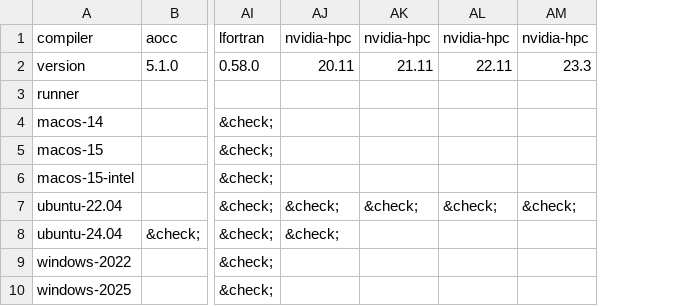
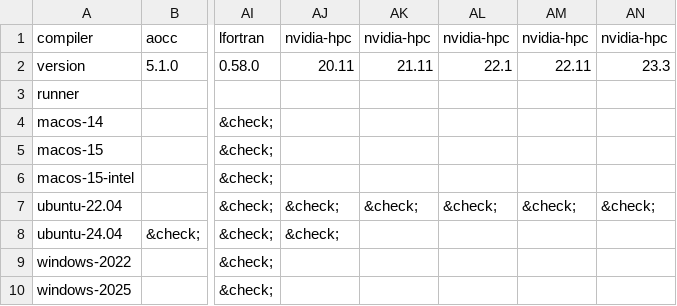
Before and after one commit to fortran-lang/setup-fortran, a CSV file: .github/compat/compat.csv, drawn as a sheet; only a part is shown, gaps mark what is left out; the diff names each change by its address in the sheet, - before the commit and + after, or states it on an @@ line.

```diff
--- a/.github/compat/compat.csv
+++ b/.github/compat/compat.csv
+column AL, rows 1-7: nvidia-hpc | 22.1 |  |  |  |  | &check;
```
Also changed, not shown: .github/compat/long_compat.csv, 1 other file.
